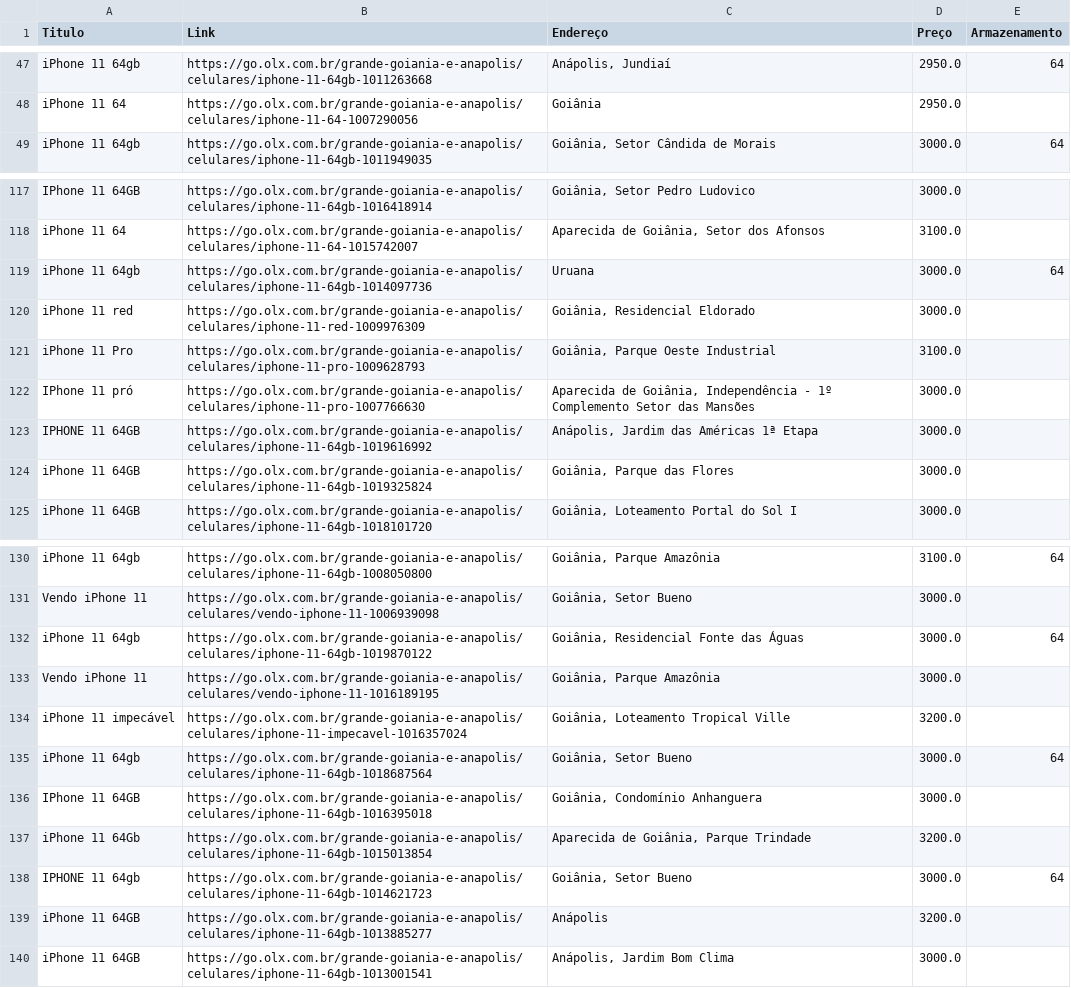
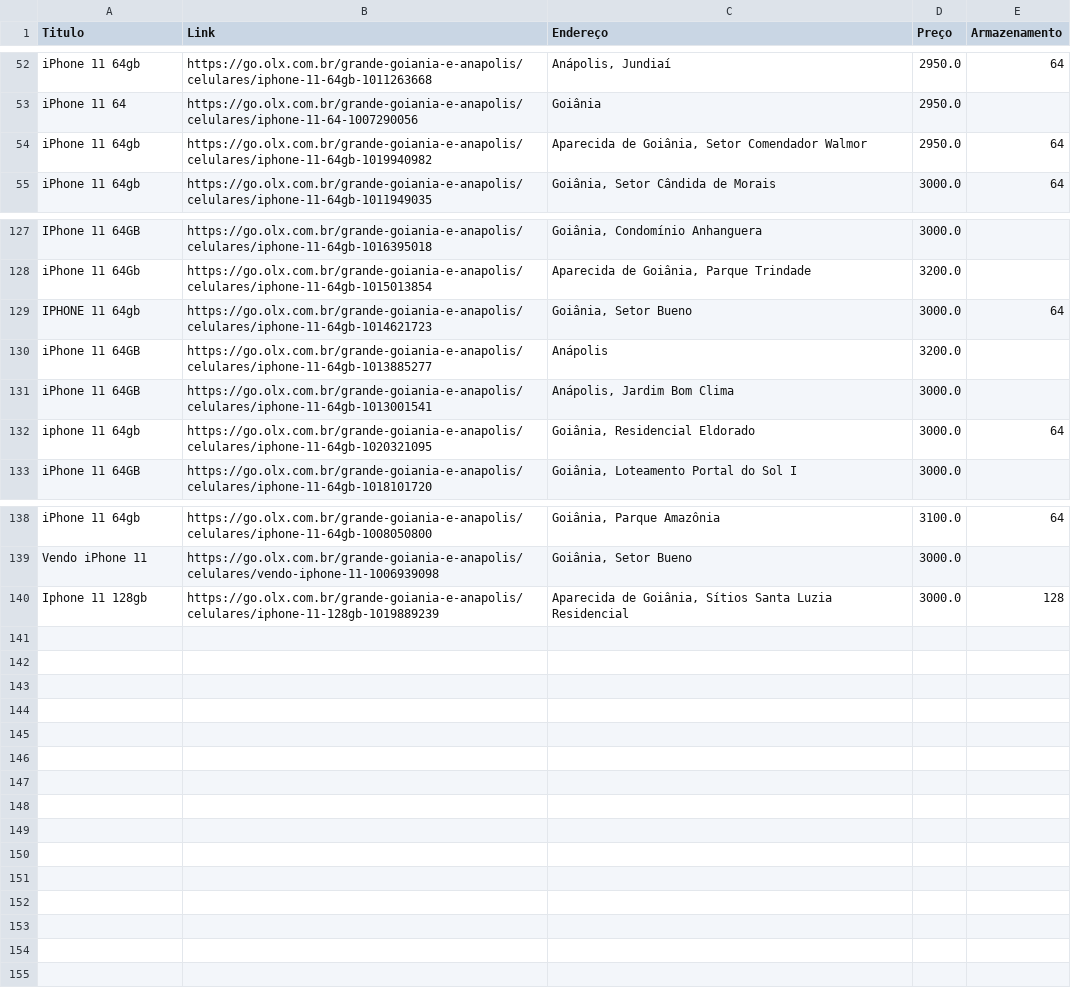
Before and after one commit to Mauricio503/ScrapeOLX, a CSV file: backEnd/products.csv, drawn as a sheet; only a part is shown, gaps mark what is left out; removed rows and columns are numbered as before the commit, all else as after; the diff covers the shown part only; the diff names each change by its address in the sheet, - before the commit and + after, or states it on an @@ line.

```diff
--- a/backEnd/products.csv
+++ b/backEnd/products.csv
+row 54: iPhone 11 64gb | https://go.olx.com.br/grande-goiania-e-anapolis/celulares/iphone-11-64gb-1019940982 | Aparecida de Goiânia, Setor Comendador Walmor | 2950.0 | 64
-B127 (Link): https://go.olx.com.br/grande-goiania-e-anapolis/celulares/iphone-11-64gb-1016418914
+B127 (Link): https://go.olx.com.br/grande-goiania-e-anapolis/celulares/iphone-11-64gb-1016395018
-C127 (Endereço): Goiânia, Setor Pedro Ludovico
+C127 (Endereço): Goiânia, Condomínio Anhanguera
-row 118: iPhone 11 64 | https://go.olx.com.br/grande-goiania-e-anapolis/celulares/iphone-11-64-1015742007 | Aparecida de Goiânia, Setor dos Afonsos | 3100.0
@@ row 137 moved to row 128: iPhone 11 64Gb @@
-A129 (Titulo): iPhone 11 64gb
+A129 (Titulo): IPHONE 11 64gb
-B129 (Link): https://go.olx.com.br/grande-goiania-e-anapolis/celulares/iphone-11-64gb-1014097736
+B129 (Link): https://go.olx.com.br/grande-goiania-e-anapolis/celulares/iphone-11-64gb-1014621723
-C129 (Endereço): Uruana
+C129 (Endereço): Goiânia, Setor Bueno
-row 120: iPhone 11 red | https://go.olx.com.br/grande-goiania-e-anapolis/celulares/iphone-11-red-1009976309 | Goiânia, Residencial Eldorado | 3000.0
-row 121: iPhone 11 Pro | https://go.olx.com.br/grande-goiania-e-anapolis/celulares/iphone-11-pro-1009628793 | Goiânia, Parque Oeste Industrial | 3100.0
-row 122: IPhone 11 pró | https://go.olx.com.br/grande-goiania-e-anapolis/celulares/iphone-11-pro-1007766630 | Aparecida de Goiânia, Independência - 1º Complemento Setor das Mansões | 3000.0
-row 123: IPHONE 11 64GB | https://go.olx.com.br/grande-goiania-e-anapolis/celulares/iphone-11-64gb-1019616992 | Anápolis, Jardim das Américas 1ª Etapa | 3000.0
@@ row 139 moved to row 130: iPhone 11 64GB @@
-B131 (Link): https://go.olx.com.br/grande-goiania-e-anapolis/celulares/iphone-11-64gb-1019325824
+B131 (Link): https://go.olx.com.br/grande-goiania-e-anapolis/celulares/iphone-11-64gb-1013001541
-C131 (Endereço): Goiânia, Parque das Flores
+C131 (Endereço): Anápolis, Jardim Bom Clima
+row 132: iphone 11 64gb | https://go.olx.com.br/grande-goiania-e-anapolis/celulares/iphone-11-64gb-1020321095 | Goiânia, Residencial Eldorado | 3000.0 | 64
-row 132: iPhone 11 64gb | https://go.olx.com.br/grande-goiania-e-anapolis/celulares/iphone-11-64gb-1019870122 | Goiânia, Residencial Fonte das Águas | 3000.0 | 64
@@ row 133 moved to row 125: Vendo iPhone 11 @@
@@ row 134 moved to row 123: iPhone 11 impecável @@
-row 135: iPhone 11 64gb | https://go.olx.com.br/grande-goiania-e-anapolis/celulares/iphone-11-64gb-1018687564 | Goiânia, Setor Bueno | 3000.0 | 64
-row 136: IPhone 11 64GB | https://go.olx.com.br/grande-goiania-e-anapolis/celulares/iphone-11-64gb-1016395018 | Goiânia, Condomínio Anhanguera | 3000.0
-row 138: IPHONE 11 64gb | https://go.olx.com.br/grande-goiania-e-anapolis/celulares/iphone-11-64gb-1014621723 | Goiânia, Setor Bueno | 3000.0 | 64
-row 140: iPhone 11 64GB | https://go.olx.com.br/grande-goiania-e-anapolis/celulares/iphone-11-64gb-1013001541 | Anápolis, Jardim Bom Clima | 3000.0
@@ row 113 moved to row 140: Iphone 11 128gb @@
```
Also changed, not shown: 11 added rows, 3 removed rows, 32 moved rows and 12 edited cells elsewhere in this file, 31 other files.
